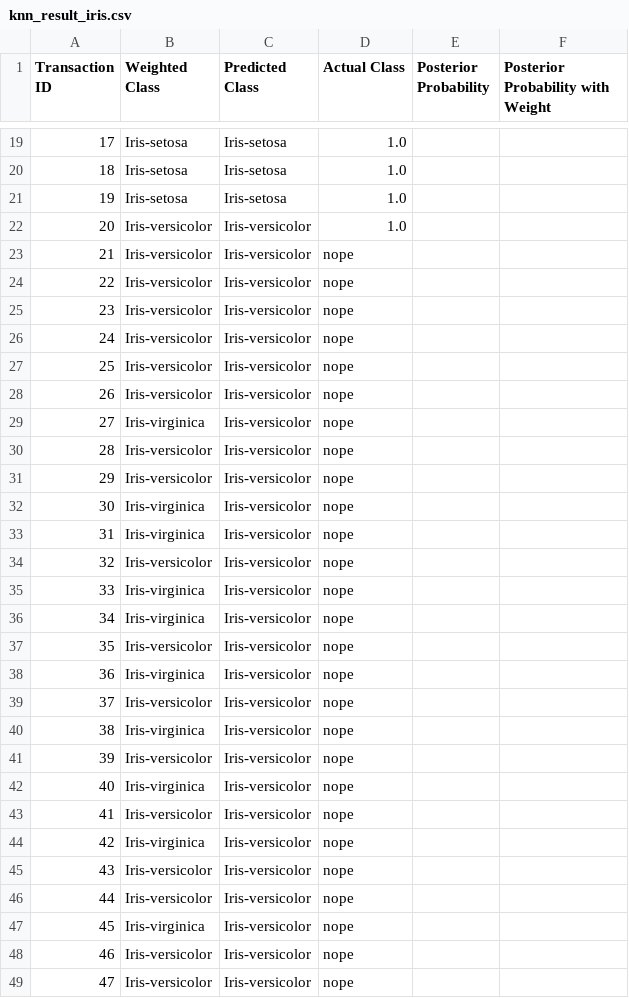
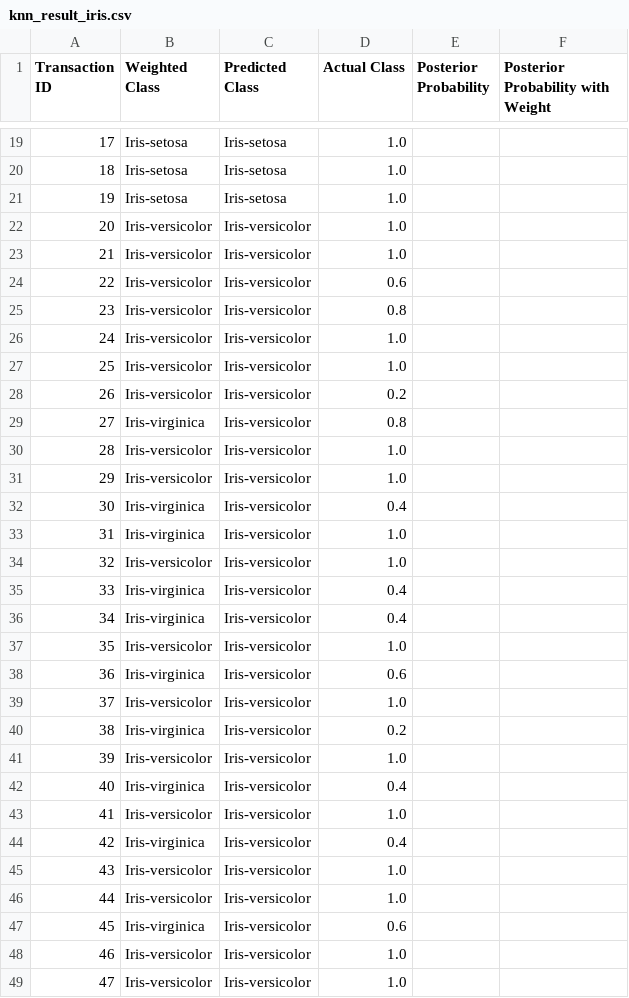
Before and after one commit to gupta-526/cse-datamining, a CSV file: ass2_gupta526_nwana1/output/knn_result_iris.csv, drawn as a sheet; only a part is shown, gaps mark what is left out; the diff covers the shown part only.

```diff
--- a/ass2_gupta526_nwana1/output/knn_result_iris.csv
+++ b/ass2_gupta526_nwana1/output/knn_result_iris.csv
@@ -22,28 +22,28 @@ Transaction ID,Weighted Class,Predicted Class,Actual Class,Posterior Probability
 20,Iris-versicolor,Iris-versicolor,1.0
-21,Iris-versicolor,Iris-versicolor,nope
-22,Iris-versicolor,Iris-versicolor,nope
-23,Iris-versicolor,Iris-versicolor,nope
-24,Iris-versicolor,Iris-versicolor,nope
-25,Iris-versicolor,Iris-versicolor,nope
-26,Iris-versicolor,Iris-versicolor,nope
-27,Iris-virginica,Iris-versicolor,nope
-28,Iris-versicolor,Iris-versicolor,nope
-29,Iris-versicolor,Iris-versicolor,nope
-30,Iris-virginica,Iris-versicolor,nope
-31,Iris-virginica,Iris-versicolor,nope
-32,Iris-versicolor,Iris-versicolor,nope
-33,Iris-virginica,Iris-versicolor,nope
-34,Iris-virginica,Iris-versicolor,nope
-35,Iris-versicolor,Iris-versicolor,nope
-36,Iris-virginica,Iris-versicolor,nope
-37,Iris-versicolor,Iris-versicolor,nope
-38,Iris-virginica,Iris-versicolor,nope
-39,Iris-versicolor,Iris-versicolor,nope
-40,Iris-virginica,Iris-versicolor,nope
-41,Iris-versicolor,Iris-versicolor,nope
-42,Iris-virginica,Iris-versicolor,nope
-43,Iris-versicolor,Iris-versicolor,nope
-44,Iris-versicolor,Iris-versicolor,nope
-45,Iris-virginica,Iris-versicolor,nope
-46,Iris-versicolor,Iris-versicolor,nope
-47,Iris-versicolor,Iris-versicolor,nope
+21,Iris-versicolor,Iris-versicolor,1.0
+22,Iris-versicolor,Iris-versicolor,0.6
+23,Iris-versicolor,Iris-versicolor,0.8
+24,Iris-versicolor,Iris-versicolor,1.0
+25,Iris-versicolor,Iris-versicolor,1.0
+26,Iris-versicolor,Iris-versicolor,0.2
+27,Iris-virginica,Iris-versicolor,0.8
+28,Iris-versicolor,Iris-versicolor,1.0
+29,Iris-versicolor,Iris-versicolor,1.0
+30,Iris-virginica,Iris-versicolor,0.4
+31,Iris-virginica,Iris-versicolor,1.0
+32,Iris-versicolor,Iris-versicolor,1.0
+33,Iris-virginica,Iris-versicolor,0.4
+34,Iris-virginica,Iris-versicolor,0.4
+35,Iris-versicolor,Iris-versicolor,1.0
+36,Iris-virginica,Iris-versicolor,0.6
+37,Iris-versicolor,Iris-versicolor,1.0
+38,Iris-virginica,Iris-versicolor,0.2
+39,Iris-versicolor,Iris-versicolor,1.0
+40,Iris-virginica,Iris-versicolor,0.4
+41,Iris-versicolor,Iris-versicolor,1.0
+42,Iris-virginica,Iris-versicolor,0.4
+43,Iris-versicolor,Iris-versicolor,1.0
+44,Iris-versicolor,Iris-versicolor,1.0
+45,Iris-virginica,Iris-versicolor,0.6
+46,Iris-versicolor,Iris-versicolor,1.0
+47,Iris-versicolor,Iris-versicolor,1.0
```
Also changed, not shown: 22 edited cells elsewhere in this file, ass2_gupta526_nwana1/income_sym_cosine.csv, ass2_gupta526_nwana1/income_sym_euclidean.csv, 7 other files.
